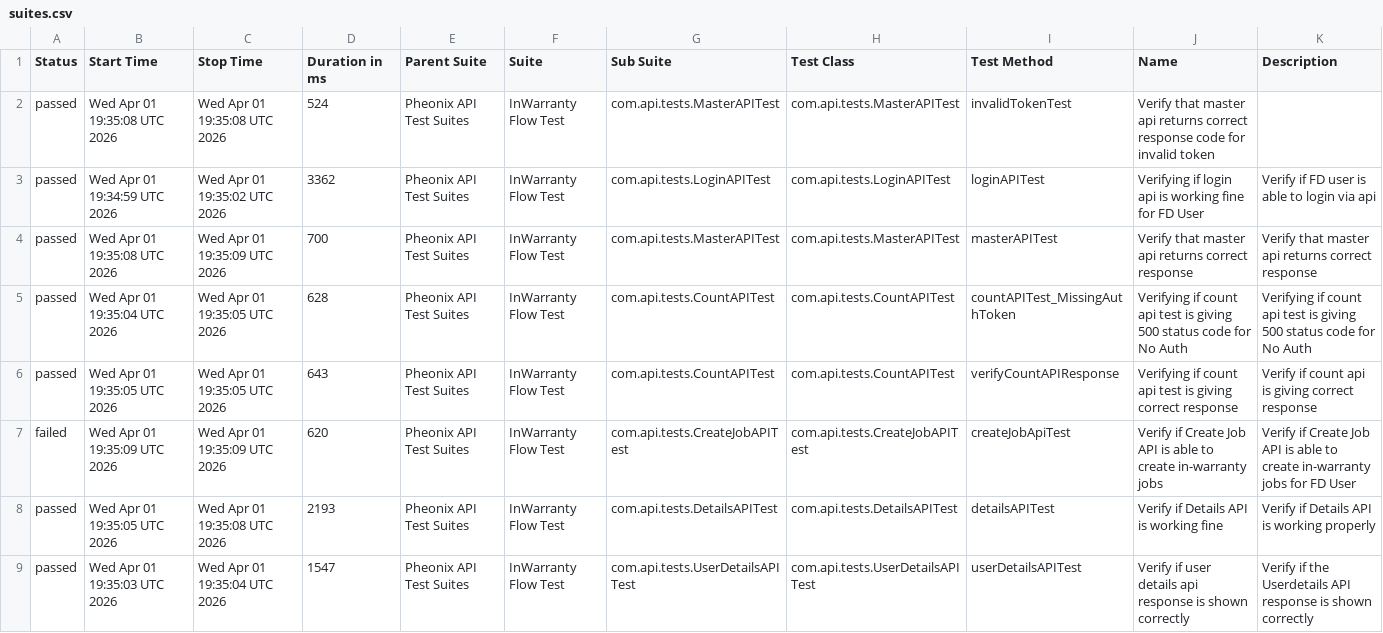
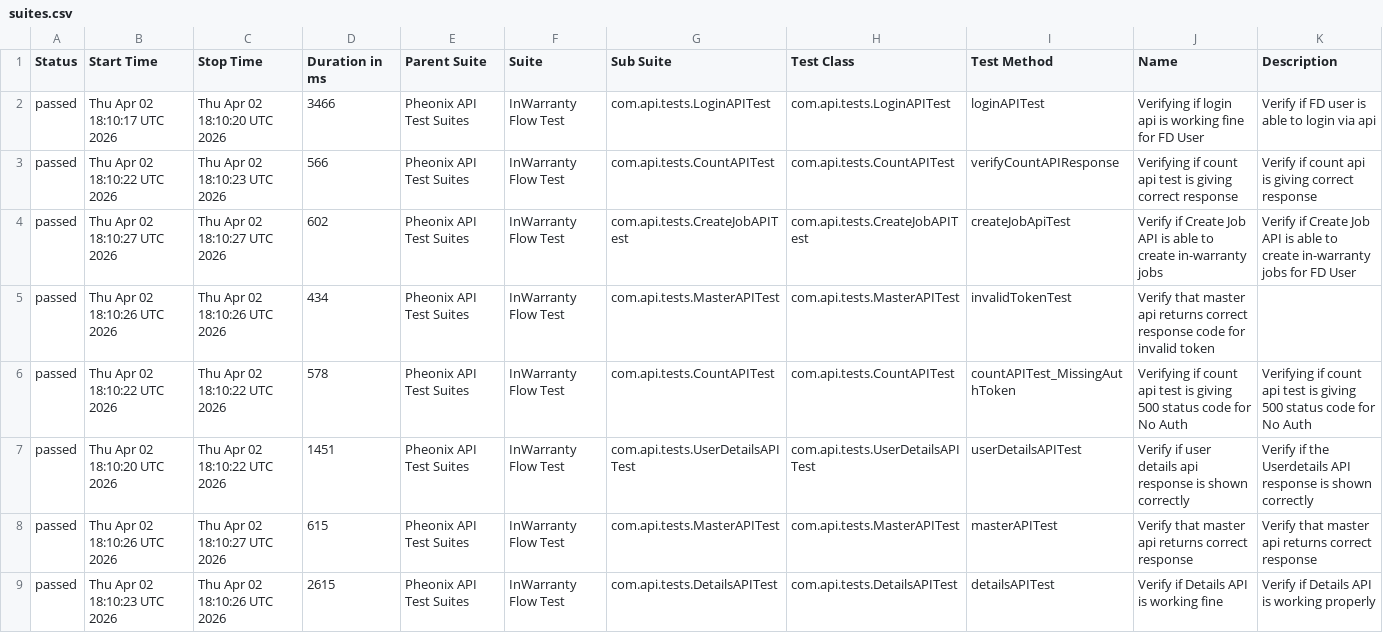
Before and after one commit to kstvds24/Phoenix-TestAutomationFrameWork, a CSV file: data/suites.csv, drawn as a sheet.

```diff
--- a/data/suites.csv
+++ b/data/suites.csv
@@ -1,9 +1,9 @@
 "Status","Start Time","Stop Time","Duration in ms","Parent Suite","Suite","Sub Suite","Test Class","Test Method","Name","Description"
-"passed","Wed Apr 01 19:35:08 UTC 2026","Wed Apr 01 19:35:08 UTC 2026","524","Pheonix API Test Suites","InWarranty Flow Test","com.api.tests.MasterAPITest","com.api.tests.MasterAPITest","invalidTokenTest","Verify that master api returns correct response code for invalid token",""
-"passed","Wed Apr 01 19:34:59 UTC 2026","Wed Apr 01 19:35:02 UTC 2026","3362","Pheonix API Test Suites","InWarranty Flow Test","com.api.tests.LoginAPITest","com.api.tests.LoginAPITest","loginAPITest","Verifying if login api is working fine for FD User","Verify if FD user is able to login via api"
-"passed","Wed Apr 01 19:35:08 UTC 2026","Wed Apr 01 19:35:09 UTC 2026","700","Pheonix API Test Suites","InWarranty Flow Test","com.api.tests.MasterAPITest","com.api.tests.MasterAPITest","masterAPITest","Verify that master api returns correct response","Verify that master api returns correct response"
-"passed","Wed Apr 01 19:35:04 UTC 2026","Wed Apr 01 19:35:05 UTC 2026","628","Pheonix API Test Suites","InWarranty Flow Test","com.api.tests.CountAPITest","com.api.tests.CountAPITest","countAPITest_MissingAuthToken","Verifying if count api test is giving 500 status code for No Auth","Verifying if count api test is giving 500 status code for No Auth"
-"passed","Wed Apr 01 19:35:05 UTC 2026","Wed Apr 01 19:35:05 UTC 2026","643","Pheonix API Test Suites","InWarranty Flow Test","com.api.tests.CountAPITest","com.api.tests.CountAPITest","verifyCountAPIResponse","Verifying if count api test is giving correct response","Verify if count api is giving correct response"
-"failed","Wed Apr 01 19:35:09 UTC 2026","Wed Apr 01 19:35:09 UTC 2026","620","Pheonix API Test Suites","InWarranty Flow Test","com.api.tests.CreateJobAPITest","com.api.tests.CreateJobAPITest","createJobApiTest","Verify if Create Job API is able to create in-warranty jobs","Verify if Create Job API is able to create in-warranty jobs for FD User"
-"passed","Wed Apr 01 19:35:05 UTC 2026","Wed Apr 01 19:35:08 UTC 2026","2193","Pheonix API Test Suites","InWarranty Flow Test","com.api.tests.DetailsAPITest","com.api.tests.DetailsAPITest","detailsAPITest","Verify if Details API is working fine","Verify if Details API is working properly"
-"passed","Wed Apr 01 19:35:03 UTC 2026","Wed Apr 01 19:35:04 UTC 2026","1547","Pheonix API Test Suites","InWarranty Flow Test","com.api.tests.UserDetailsAPITest","com.api.tests.UserDetailsAPITest","userDetailsAPITest","Verify if user details api response is shown correctly","Verify if the Userdetails API response is shown correctly"
+"passed","Thu Apr 02 18:10:17 UTC 2026","Thu Apr 02 18:10:20 UTC 2026","3466","Pheonix API Test Suites","InWarranty Flow Test","com.api.tests.LoginAPITest","com.api.tests.LoginAPITest","loginAPITest","Verifying if login api is working fine for FD User","Verify if FD user is able to login via api"
+"passed","Thu Apr 02 18:10:22 UTC 2026","Thu Apr 02 18:10:23 UTC 2026","566","Pheonix API Test Suites","InWarranty Flow Test","com.api.tests.CountAPITest","com.api.tests.CountAPITest","verifyCountAPIResponse","Verifying if count api test is giving correct response","Verify if count api is giving correct response"
+"passed","Thu Apr 02 18:10:27 UTC 2026","Thu Apr 02 18:10:27 UTC 2026","602","Pheonix API Test Suites","InWarranty Flow Test","com.api.tests.CreateJobAPITest","com.api.tests.CreateJobAPITest","createJobApiTest","Verify if Create Job API is able to create in-warranty jobs","Verify if Create Job API is able to create in-warranty jobs for FD User"
+"passed","Thu Apr 02 18:10:26 UTC 2026","Thu Apr 02 18:10:26 UTC 2026","434","Pheonix API Test Suites","InWarranty Flow Test","com.api.tests.MasterAPITest","com.api.tests.MasterAPITest","invalidTokenTest","Verify that master api returns correct response code for invalid token",""
+"passed","Thu Apr 02 18:10:22 UTC 2026","Thu Apr 02 18:10:22 UTC 2026","578","Pheonix API Test Suites","InWarranty Flow Test","com.api.tests.CountAPITest","com.api.tests.CountAPITest","countAPITest_MissingAuthToken","Verifying if count api test is giving 500 status code for No Auth","Verifying if count api test is giving 500 status code for No Auth"
+"passed","Thu Apr 02 18:10:20 UTC 2026","Thu Apr 02 18:10:22 UTC 2026","1451","Pheonix API Test Suites","InWarranty Flow Test","com.api.tests.UserDetailsAPITest","com.api.tests.UserDetailsAPITest","userDetailsAPITest","Verify if user details api response is shown correctly","Verify if the Userdetails API response is shown correctly"
+"passed","Thu Apr 02 18:10:26 UTC 2026","Thu Apr 02 18:10:27 UTC 2026","615","Pheonix API Test Suites","InWarranty Flow Test","com.api.tests.MasterAPITest","com.api.tests.MasterAPITest","masterAPITest","Verify that master api returns correct response","Verify that master api returns correct response"
+"passed","Thu Apr 02 18:10:23 UTC 2026","Thu Apr 02 18:10:26 UTC 2026","2615","Pheonix API Test Suites","InWarranty Flow Test","com.api.tests.DetailsAPITest","com.api.tests.DetailsAPITest","detailsAPITest","Verify if Details API is working fine","Verify if Details API is working properly"
```
Also changed, not shown: data/behaviors.csv, 58 other files.
